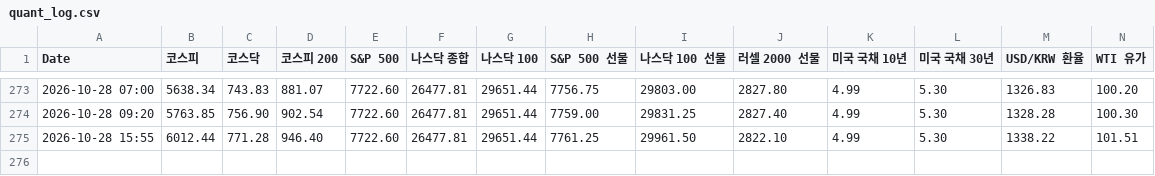
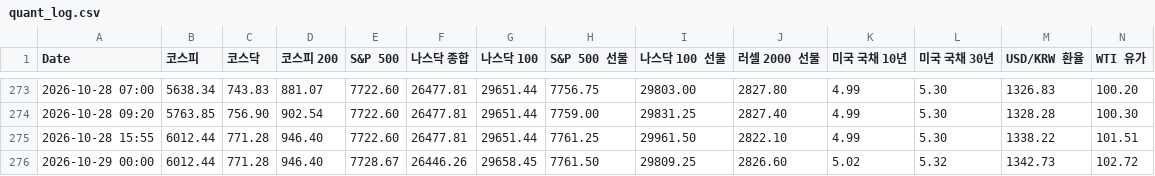
Before and after one commit to lkj9980/quant-dashboard, a CSV file: data/quant_log.csv, drawn as a sheet; only a part is shown, gaps mark what is left out; rows hold the shown columns only; the diff names each change by its address in the sheet, - before the commit and + after, or states it on an @@ line.

```diff
--- a/data/quant_log.csv
+++ b/data/quant_log.csv
+row 276: 2026-10-29 00:00 | 6012.44 | 771.28 | 946.40 | 7728.67 | 26446.26 | 29658.45 | 7761.50 | 29809.25 | 2826.60 | 5.02 | 5.32 | 1342.73 | 102.72
```
Also changed, not shown: 2 other files.
